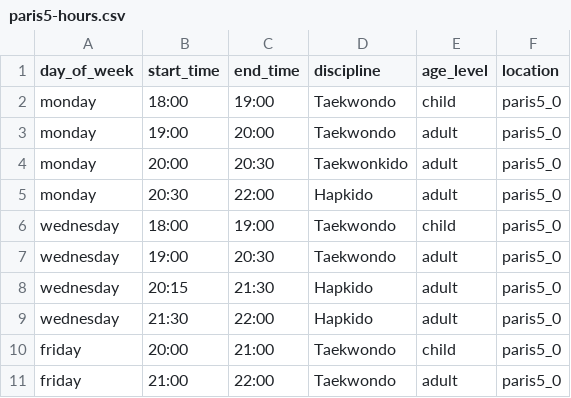
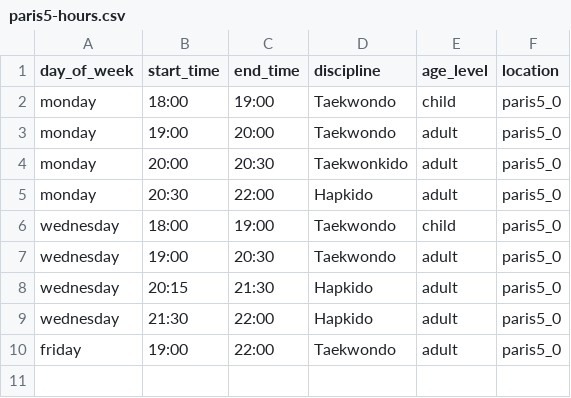
Before and after one commit to CenacleRemiMollet/crm, a CSV file: doc/clubs/paris5-hours.csv, drawn as a sheet.

Commit message:
upgrade clubs

```diff
--- a/doc/clubs/paris5-hours.csv
+++ b/doc/clubs/paris5-hours.csv
@@ -9,3 +9,2 @@ wednesday,20:15,21:30,Hapkido,adult,paris5_0
 wednesday,21:30,22:00,Hapkido,adult,paris5_0
-friday,20:00,21:00,Taekwondo,child,paris5_0
-friday,21:00,22:00,Taekwondo,adult,paris5_0
+friday,19:00,22:00,Taekwondo,adult,paris5_0
```
Also changed, not shown: 7 other files.
